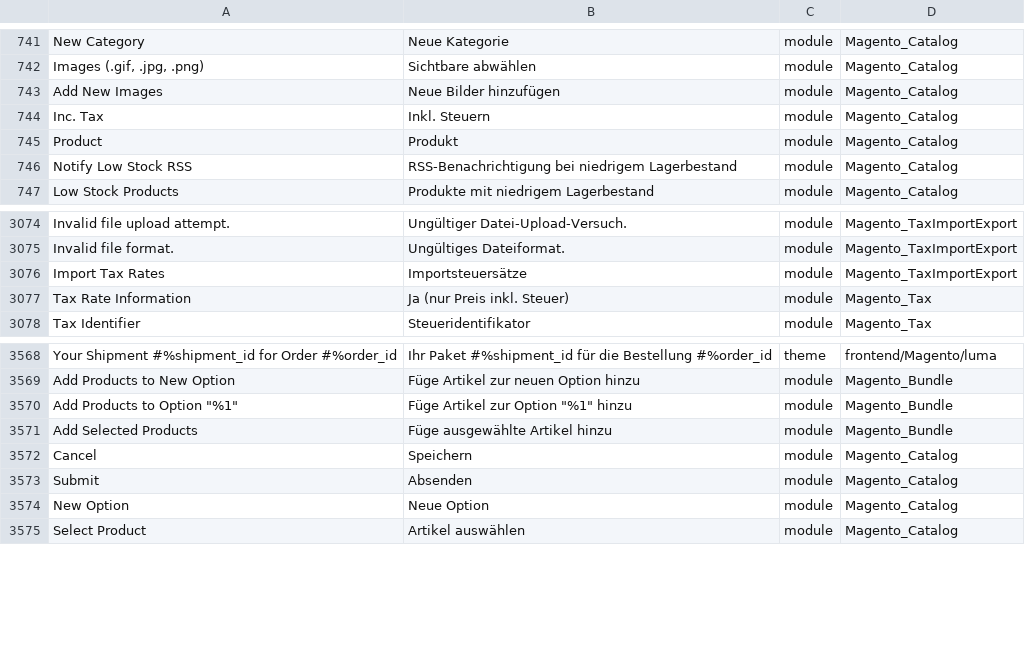
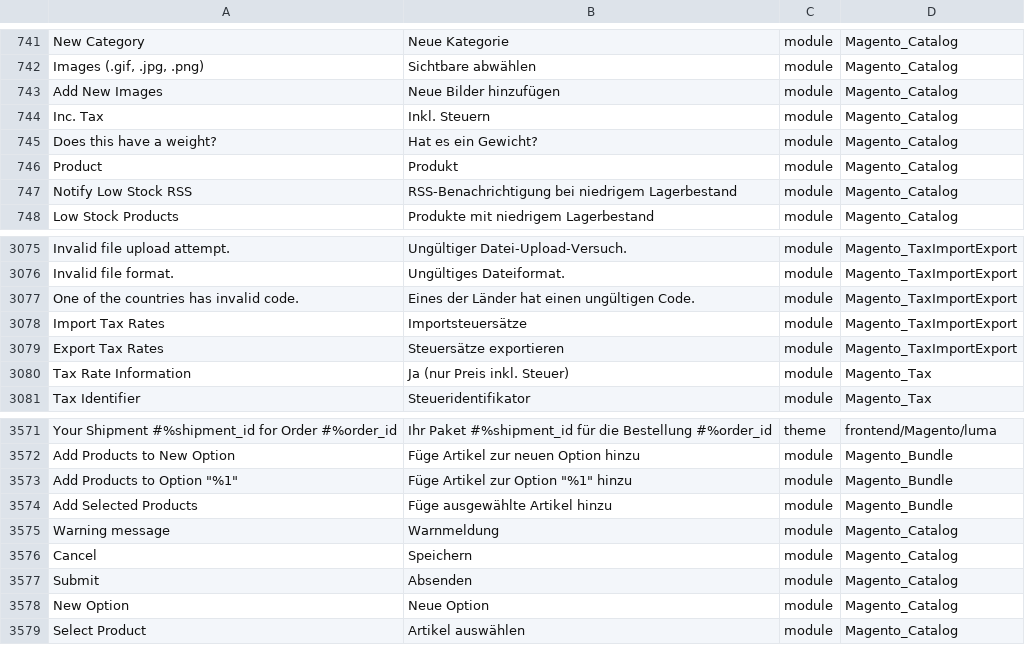
Before and after one commit to therool/language_de_de, a CSV file: de_DE.csv, drawn as a sheet; only a part is shown, gaps mark what is left out; the diff names each change by its address in the sheet, - before the commit and + after, or states it on an @@ line.

```diff
--- a/de_DE.csv
+++ b/de_DE.csv
+row 745: Does this have a weight? | Hat es ein Gewicht? | module | Magento_Catalog
+row 3077: One of the countries has invalid code. | Eines der Länder hat einen ungültigen Code. | module | Magento_TaxImportExport
+row 3079: Export Tax Rates | Steuersätze exportieren | module | Magento_TaxImportExport
+row 3575: Warning message | Warnmeldung | module | Magento_Catalog
```
Also changed, not shown: 1 other file.
